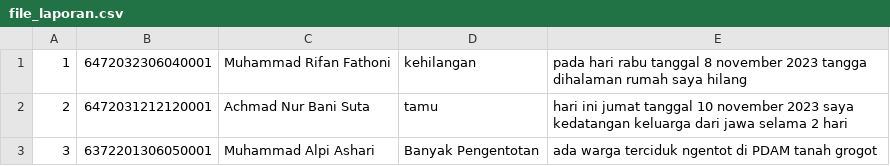
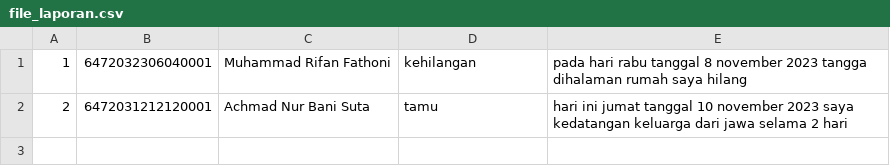
Before and after one commit to mrifanfathoni04/PA-strukdat, a CSV file: A1_kelompok1_/file_laporan.csv, drawn as a sheet.

Commit message:
Update file_laporan.csv

```diff
--- a/A1_kelompok1_/file_laporan.csv
+++ b/A1_kelompok1_/file_laporan.csv
@@ -2,2 +2 @@
 2,6472031212120001,Achmad Nur Bani Suta,tamu,hari ini jumat tanggal 10 november 2023 saya kedatangan keluarga dari jawa selama 2 hari
-3,6372201306050001,Muhammad Alpi Ashari,Banyak Pengentotan,ada warga terciduk ngentot di PDAM tanah grogot
```
